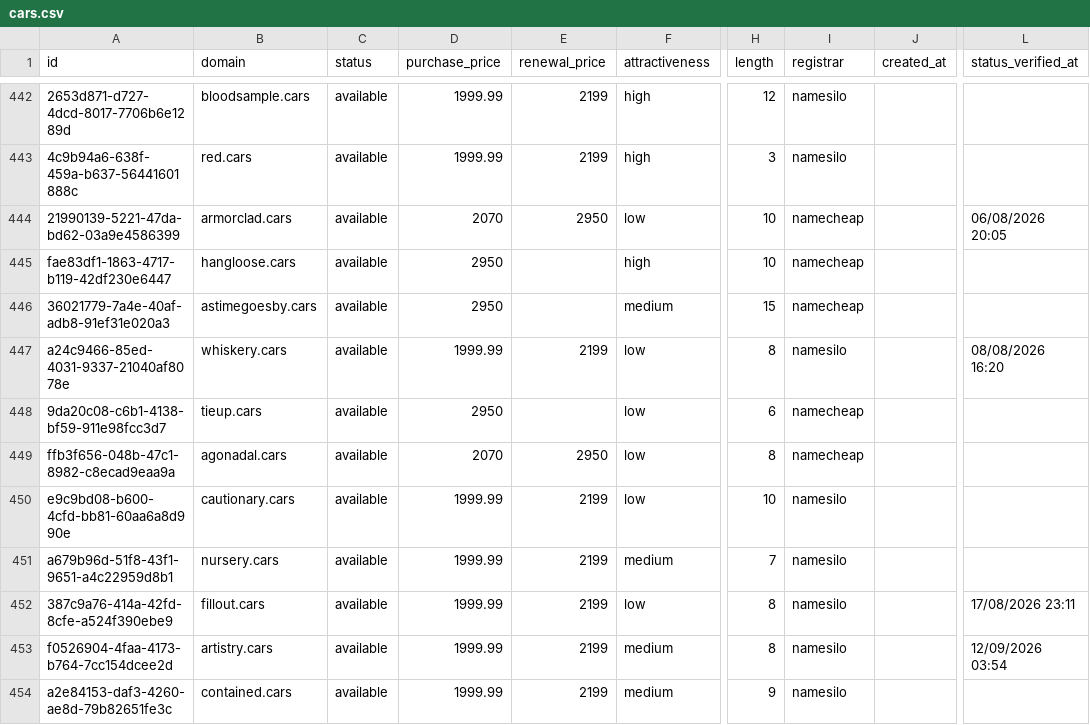
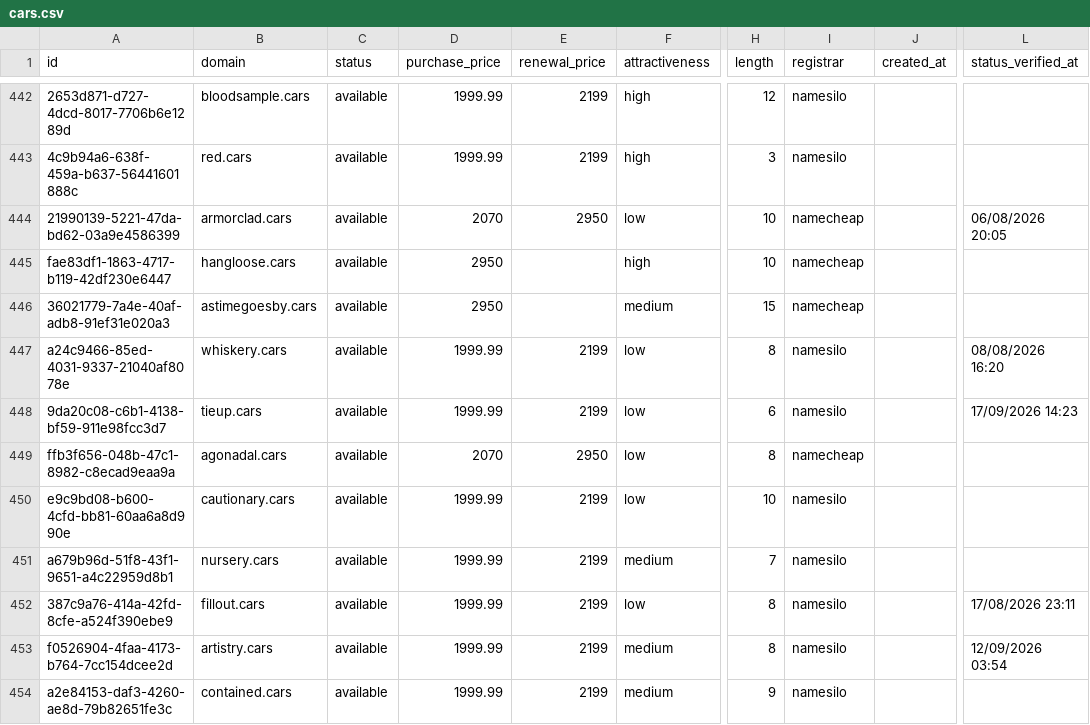
Before and after one commit to UniqueDomains/cars-oneword-domains, a CSV file: cars.csv, drawn as a sheet; only a part is shown, gaps mark what is left out; the diff names each change by its address in the sheet, - before the commit and + after, or states it on an @@ line.

Commit message:
Domains update

```diff
--- a/cars.csv
+++ b/cars.csv
-D448 (purchase_price): 2950
+D448 (purchase_price): 1999.99
-E448 (renewal_price): (empty)
+E448 (renewal_price): 2199
-I448 (registrar): namecheap
+I448 (registrar): namesilo
-L448 (status_verified_at): (empty)
+L448 (status_verified_at): 17/09/2026 14:23
```
Also changed, not shown: 4 other files.
